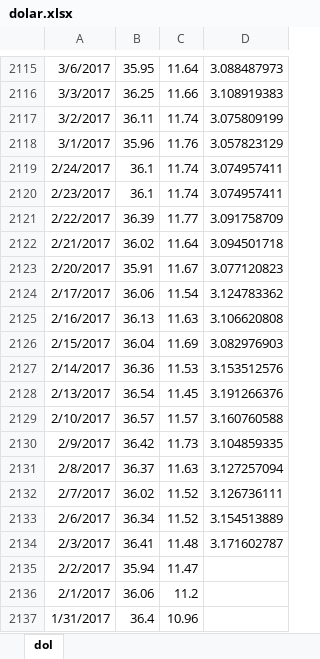
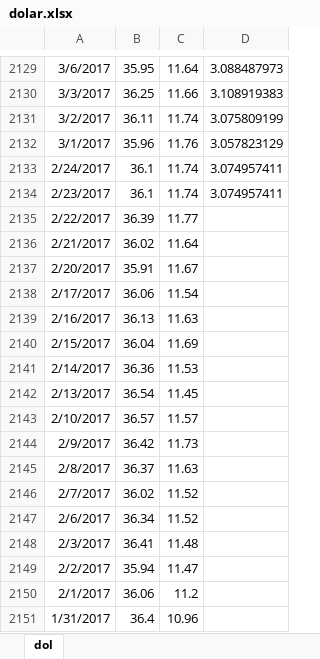
Before and after one commit to luizel-fx/AgPricesAnalytics, an Excel workbook: DATA/dolar.xlsx, sheet dol, drawn as a sheet; only a part is shown, gaps mark what is left out; values as stored, in another font and other column widths than the file's, no borders; addresses are those after the commit; the diff covers the shown part only; the diff names each change by its address in the sheet, - before the commit and + after, or states it on an @@ line.

```diff
--- a/DATA/dolar.xlsx (sheet dol)
+++ b/DATA/dolar.xlsx (sheet dol)
-D2135: 3.091758709
+D2135: (empty)
-D2136: 3.094501718
+D2136: (empty)
-D2137: 3.077120823
+D2137: (empty)
-D2138: 3.124783362
+D2138: (empty)
-D2139: 3.106620808
+D2139: (empty)
-D2140: 3.082976903
+D2140: (empty)
-D2141: 3.153512576
+D2141: (empty)
-D2142: 3.191266376
+D2142: (empty)
-D2143: 3.160760588
+D2143: (empty)
-D2144: 3.104859335
+D2144: (empty)
-D2145: 3.127257094
+D2145: (empty)
-D2146: 3.126736111
+D2146: (empty)
-D2147: 3.154513889
+D2147: (empty)
-D2148: 3.171602787
+D2148: (empty)
```
Also changed, not shown: 14 added rows elsewhere in this sheet, formulas that keep their value, DATA/boi.xlsx, DATA/milho.xlsx, 5 other files.
